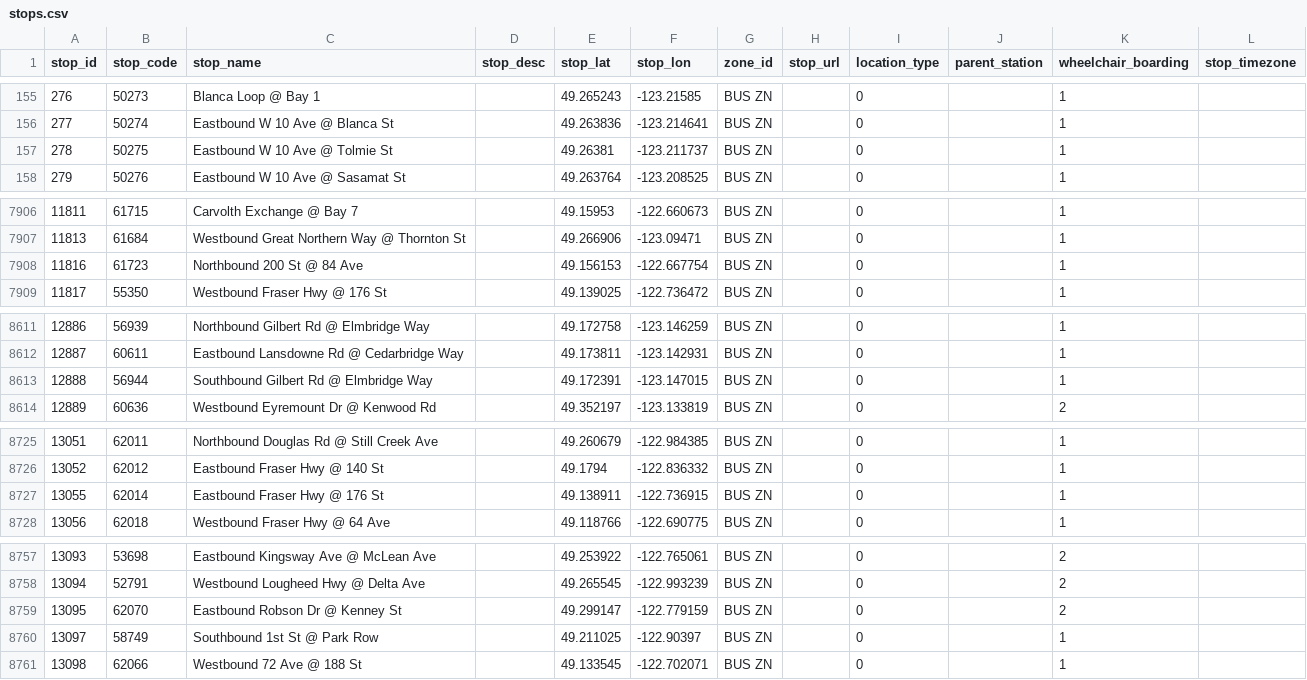
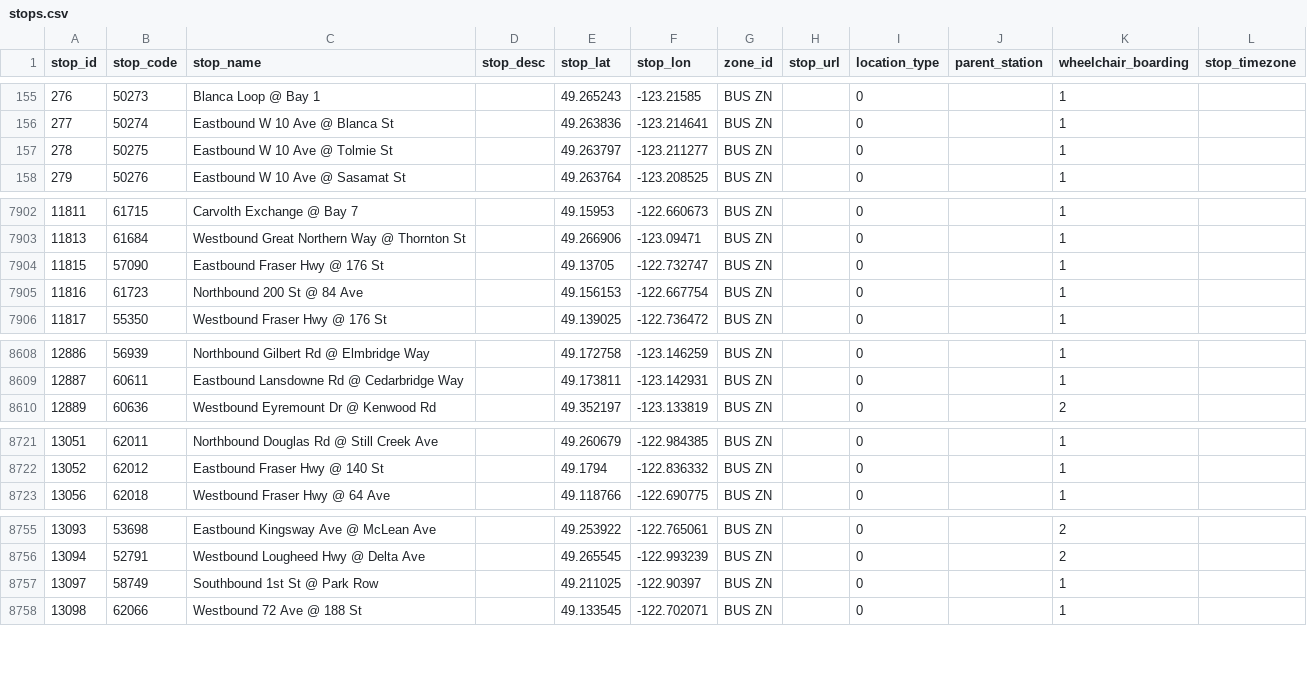
Before and after one commit to carsonyl/translink-derived-datasets, a CSV file: datasets/stops.csv, drawn as a sheet; only a part is shown, gaps mark what is left out; the diff covers the shown part only.

```diff
--- a/datasets/stops.csv
+++ b/datasets/stops.csv
@@ -156,3 +156,3 @@ stop_id,stop_code,stop_name,stop_desc,stop_lat,stop_lon,zone_id,stop_url,locatio
 277,50274,Eastbound W 10 Ave @ Blanca St,,49.263836,-123.214641,BUS ZN,,0,,1,
-278,50275,Eastbound W 10 Ave @ Tolmie St,,49.26381,-123.211737,BUS ZN,,0,,1,
+278,50275,Eastbound W 10 Ave @ Tolmie St,,49.263797,-123.211277,BUS ZN,,0,,1,
 279,50276,Eastbound W 10 Ave @ Sasamat St,,49.263764,-123.208525,BUS ZN,,0,,1,
@@ -7907,2 +7903,3 @@ stop_id,stop_code,stop_name,stop_desc,stop_lat,stop_lon,zone_id,stop_url,locatio
 11813,61684,Westbound Great Northern Way @ Thornton St,,49.266906,-123.09471,BUS ZN,,0,,1,
+11815,57090,Eastbound Fraser Hwy @ 176 St,,49.13705,-122.732747,BUS ZN,,0,,1,
 11816,61723,Northbound 200 St @ 84 Ave,,49.156153,-122.667754,BUS ZN,,0,,1,
@@ -8612,3 +8609,2 @@ stop_id,stop_code,stop_name,stop_desc,stop_lat,stop_lon,zone_id,stop_url,locatio
 12887,60611,Eastbound Lansdowne Rd @ Cedarbridge Way,,49.173811,-123.142931,BUS ZN,,0,,1,
-12888,56944,Southbound Gilbert Rd @ Elmbridge Way,,49.172391,-123.147015,BUS ZN,,0,,1,
 12889,60636,Westbound Eyremount Dr @ Kenwood Rd,,49.352197,-123.133819,BUS ZN,,0,,2,
@@ -8726,3 +8722,2 @@ stop_id,stop_code,stop_name,stop_desc,stop_lat,stop_lon,zone_id,stop_url,locatio
 13052,62012,Eastbound Fraser Hwy @ 140 St,,49.1794,-122.836332,BUS ZN,,0,,1,
-13055,62014,Eastbound Fraser Hwy @ 176 St,,49.138911,-122.736915,BUS ZN,,0,,1,
 13056,62018,Westbound Fraser Hwy @ 64 Ave,,49.118766,-122.690775,BUS ZN,,0,,1,
@@ -8758,3 +8756,2 @@ stop_id,stop_code,stop_name,stop_desc,stop_lat,stop_lon,zone_id,stop_url,locatio
 13094,52791,Westbound Lougheed Hwy @ Delta Ave,,49.265545,-122.993239,BUS ZN,,0,,2,
-13095,62070,Eastbound Robson Dr @ Kenney St,,49.299147,-122.779159,BUS ZN,,0,,2,
 13097,58749,Southbound 1st St @ Park Row,,49.211025,-122.90397,BUS ZN,,0,,1,
```
Also changed, not shown: 4 added rows and 5 removed rows elsewhere in this file, 1 other file.
